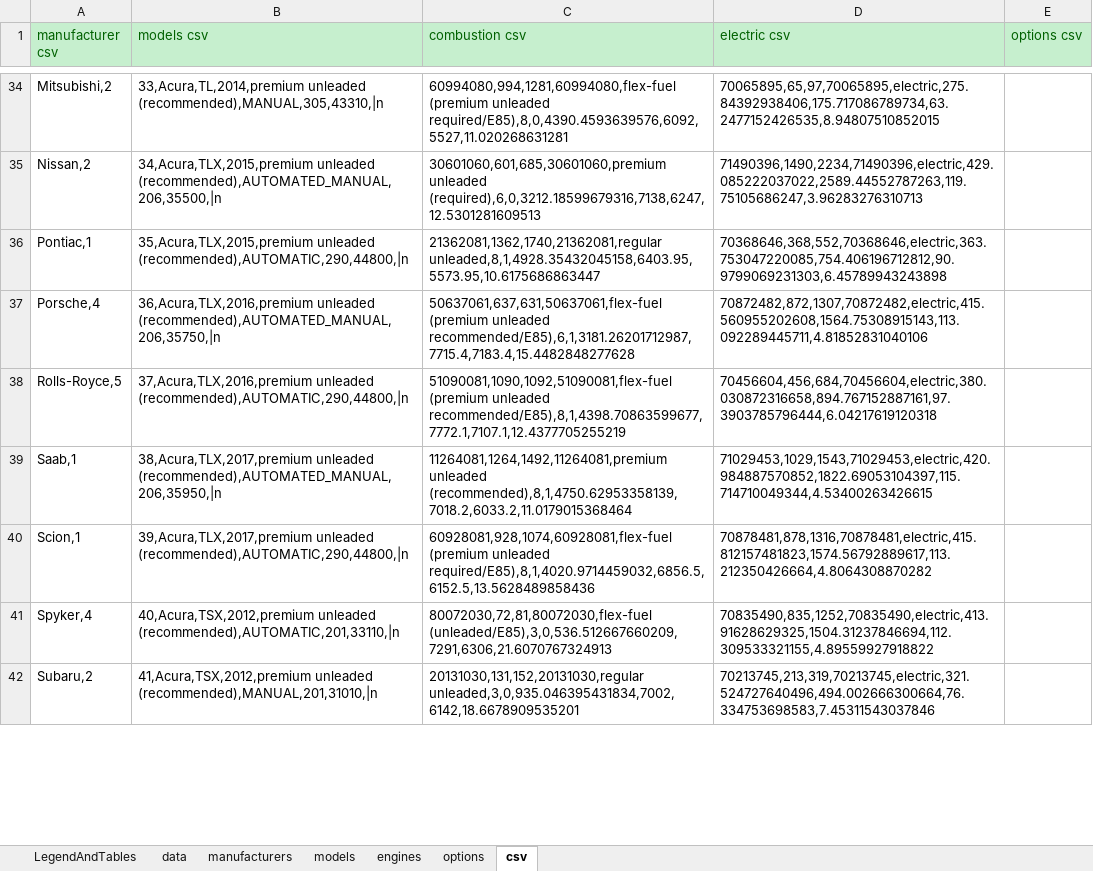
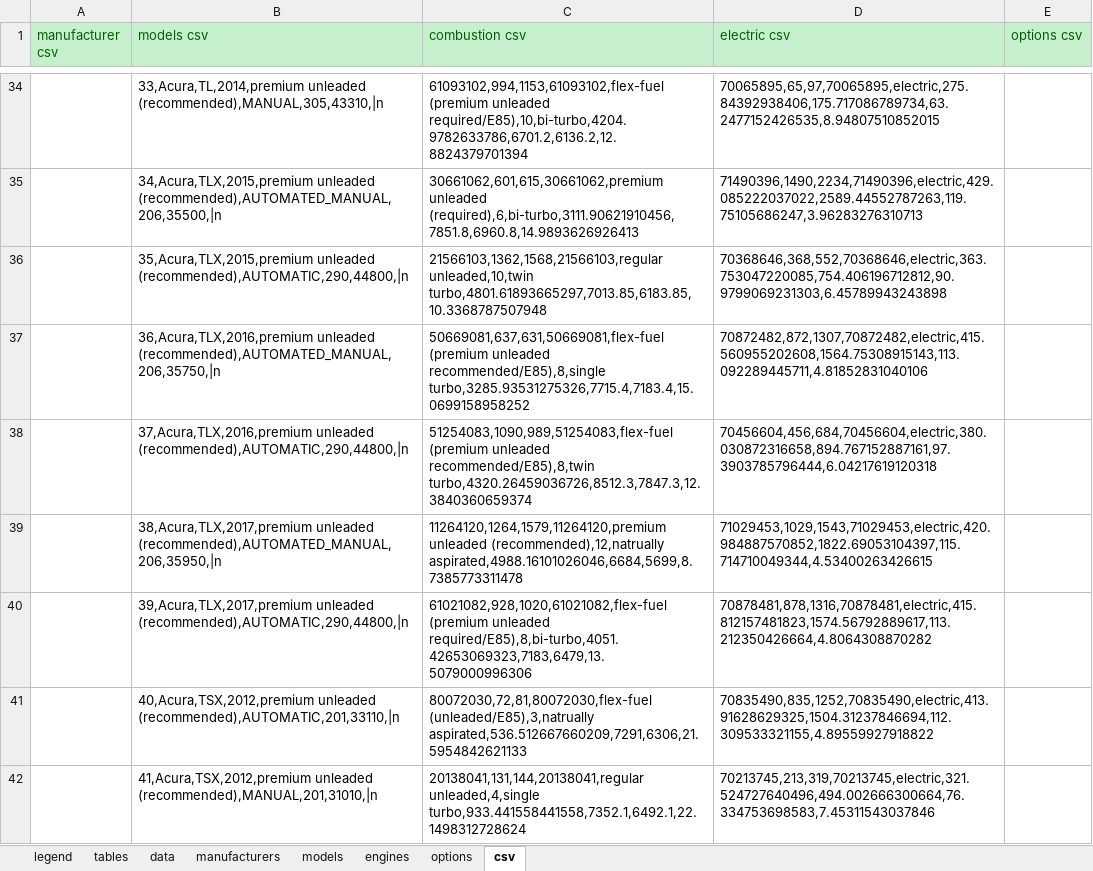
Before and after one commit to KoningSanderPander/renerateCarDataCSV, an Excel workbook: csvData.xlsx, sheet csv, drawn as a sheet; only a part is shown, gaps mark what is left out; values as stored, in another font and other column widths than the file's, no borders; the diff covers the shown part only; the diff names each change by its address in the sheet, - before the commit and + after, or states it on an @@ line.

```diff
--- a/csvData.xlsx (sheet csv)
+++ b/csvData.xlsx (sheet csv)
-sheet tab: LegendAndTables
+sheet tab: legend
+sheet tab: tables
-A34 (manufacturer csv): Mitsubishi,2
+A34 (manufacturer csv): (empty)
-C34 (combustion csv): 60994080,994,1281,60994080,flex-fuel (premium unleaded required/E85),8,0,4390.4593639576,6092,5527,11.020268631281
+C34 (combustion csv): 61093102,994,1153,61093102,flex-fuel (premium unleaded required/E85),10,bi-turbo,4204.9782633786,6701.2,6136.2,12.8824379701394
-A35 (manufacturer csv): Nissan,2
+A35 (manufacturer csv): (empty)
-C35 (combustion csv): 30601060,601,685,30601060,premium unleaded (required),6,0,3212.18599679316,7138,6247,12.5301281609513
+C35 (combustion csv): 30661062,601,615,30661062,premium unleaded (required),6,bi-turbo,3111.90621910456,7851.8,6960.8,14.9893626926413
-A36 (manufacturer csv): Pontiac,1
+A36 (manufacturer csv): (empty)
-C36 (combustion csv): 21362081,1362,1740,21362081,regular unleaded,8,1,4928.35432045158,6403.95,5573.95,10.6175686863447
+C36 (combustion csv): 21566103,1362,1568,21566103,regular unleaded,10,twin turbo,4801.61893665297,7013.85,6183.85,10.3368787507948
-A37 (manufacturer csv): Porsche,4
+A37 (manufacturer csv): (empty)
-C37 (combustion csv): 50637061,637,631,50637061,flex-fuel (premium unleaded recommended/E85),6,1,3181.26201712987,7715.4,7183.4,15.4482848277628
+C37 (combustion csv): 50669081,637,631,50669081,flex-fuel (premium unleaded recommended/E85),8,single turbo,3285.93531275326,7715.4,7183.4,15.0699158958252
-A38 (manufacturer csv): Rolls-Royce,5
+A38 (manufacturer csv): (empty)
-C38 (combustion csv): 51090081,1090,1092,51090081,flex-fuel (premium unleaded recommended/E85),8,1,4398.70863599677,7772.1,7107.1,12.4377705255219
+C38 (combustion csv): 51254083,1090,989,51254083,flex-fuel (premium unleaded recommended/E85),8,twin turbo,4320.26459036726,8512.3,7847.3,12.3840360659374
-A39 (manufacturer csv): Saab,1
+A39 (manufacturer csv): (empty)
-C39 (combustion csv): 11264081,1264,1492,11264081,premium unleaded (recommended),8,1,4750.62953358139,7018.2,6033.2,11.0179015368464
+C39 (combustion csv): 11264120,1264,1579,11264120,premium unleaded (recommended),12,natrually aspirated,4988.16101026046,6684,5699,8.7385773311478
-A40 (manufacturer csv): Scion,1
+A40 (manufacturer csv): (empty)
-C40 (combustion csv): 60928081,928,1074,60928081,flex-fuel (premium unleaded required/E85),8,1,4020.9714459032,6856.5,6152.5,13.5628489858436
+C40 (combustion csv): 61021082,928,1020,61021082,flex-fuel (premium unleaded required/E85),8,bi-turbo,4051.42653069323,7183,6479,13.5079000996306
-A41 (manufacturer csv): Spyker,4
+A41 (manufacturer csv): (empty)
-C41 (combustion csv): 80072030,72,81,80072030,flex-fuel (unleaded/E85),3,0,536.512667660209,7291,6306,21.6070767324913
+C41 (combustion csv): 80072030,72,81,80072030,flex-fuel (unleaded/E85),3,natrually aspirated,536.512667660209,7291,6306,21.5954842621133
-A42 (manufacturer csv): Subaru,2
+A42 (manufacturer csv): (empty)
-C42 (combustion csv): 20131030,131,152,20131030,regular unleaded,3,0,935.046395431834,7002,6142,18.6678909535201
+C42 (combustion csv): 20138041,131,144,20138041,regular unleaded,4,single turbo,933.441558441558,7352.1,6492.1,22.1498312728624
```
Also changed, not shown: 334 edited cells elsewhere in this sheet, sheet engines, sheet legend, sheet data, sheet manufacturers, formulas that keep their value, 1 other file.
